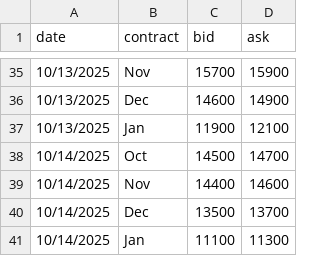
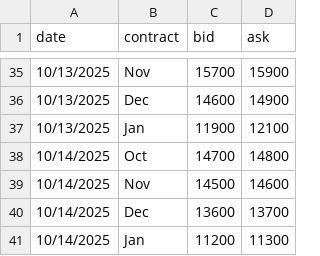
Before and after one commit to WouterVossen/PMX, a CSV file: data/forward_curves.csv, drawn as a sheet; only a part is shown, gaps mark what is left out.

Commit message:
Update forward_curves.csv

```diff
--- a/data/forward_curves.csv
+++ b/data/forward_curves.csv
@@ -37,5 +37,5 @@ date,contract,bid,ask
 10/13/2025,Jan,11900,12100
-10/14/2025,Oct,14500,14700
-10/14/2025,Nov,14400,14600
-10/14/2025,Dec,13500,13700
-10/14/2025,Jan,11100,11300
+10/14/2025,Oct,14700,14800
+10/14/2025,Nov,14500,14600
+10/14/2025,Dec,13600,13700
+10/14/2025,Jan,11200,11300
```
